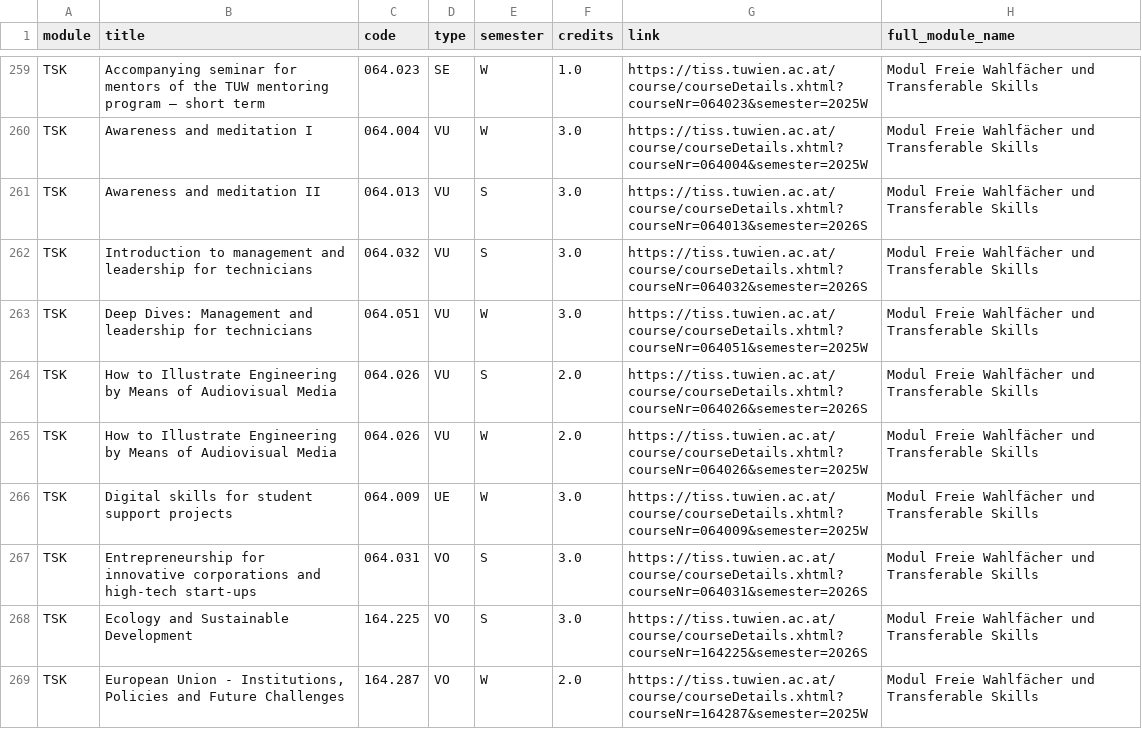
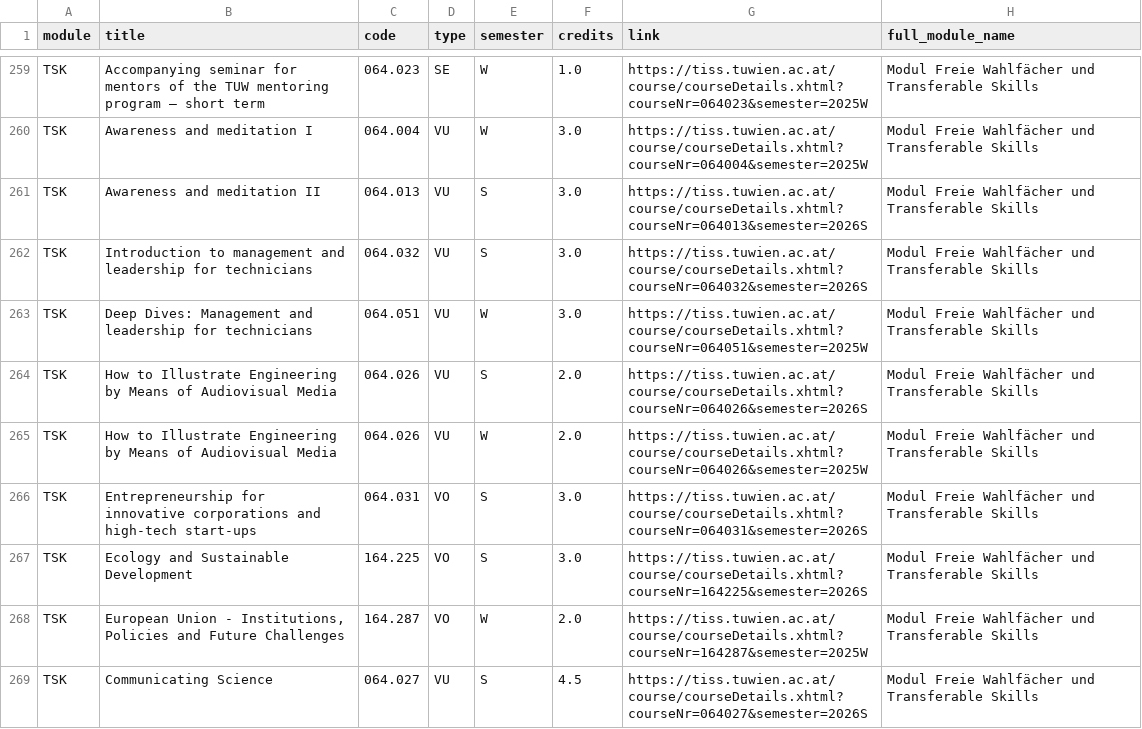
Before and after one commit to Emile-Jn/tiss-curriculum-scraper, a TSV file: curriculum.tsv, drawn as a sheet; only a part is shown, gaps mark what is left out; the shorter side is filled out with more unchanged rows; the diff names each change by its address in the sheet, - before the commit and + after, or states it on an @@ line.

```diff
--- a/curriculum.tsv
+++ b/curriculum.tsv
-row 266: TSK | Digital skills for student support projects | 064.009 | UE | W | 3.0 | https://tiss.tuwien.ac.at/course/courseDetails.xhtml?courseNr=064009&semester=2025W | Modul Freie Wahlfächer und Transferable Skills
```
Also changed, not shown: logs.tsv.
